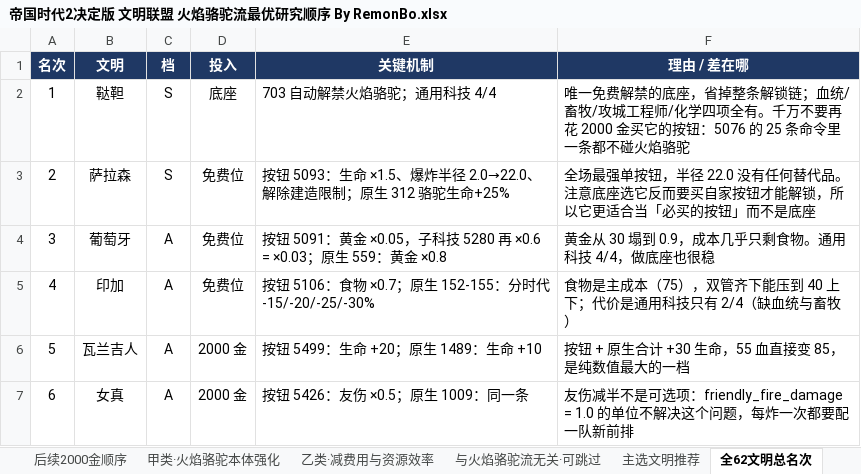
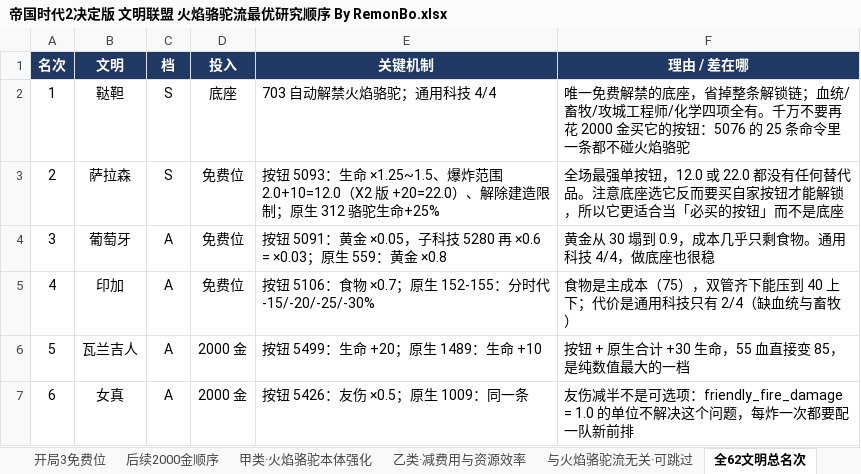
Before and after one commit to 198agk/aoe2de-civilizationAlliance-guide, an Excel workbook: 帝国时代2决定版 文明联盟 火焰骆驼流最优研究顺序 By RemonBo.xlsx, sheet 全62文明总名次, drawn as a sheet; only a part is shown; values as stored, in another font and other column widths than the file's, no borders; the diff names each change by its address in the sheet, - before the commit and + after, or states it on an @@ line.

Commit message:
v1.2：流派表 8 页 → 9 页，主选文明提到第一页，新增研究总顺序页，其余顺位改按经济力度排
15 张流派表全部重排：
- 新增第 1 页「主选文明推荐」，原先在最后
- 新增第 2 页「研究总顺序」，62 个按钮 1–62 名一行一个（顺位/阶段/骡车位置/档位/要花/关键机制/为什么）
- 「后续2000金顺序」删掉「不建议」的文明，改成本体加成点完之后的经济补位排序：
  S = ≥3 条命令且真实力度 ≥100%（土耳其 +280%、不列颠 +250%、法兰克 +230%…）
  A = ≥3 条命令或 2 条命令，B = 1 条命令，D = 0 条费用/经济命令（按原名次排，写明它买的是哪条机制）
- 全部长文本列的行高改为按内容实测，修掉说明被截断只显示两行的老问题（15 本 0 行装不下）

README：
- 章节三重写为「每张 9 页」，补写两段式排序口径（本体优先 → 经济补位）与 S/A/B/D 判定表
- 新增章节六「配套工具：模组工坊的文联页」
- 下载链接指向 v1.2，英文段同步
- .gitignore 排除改造前的三份本地备份目录

```diff
--- a/帝国时代2决定版 文明联盟 火焰骆驼流最优研究顺序 By RemonBo.xlsx (sheet 全62文明总名次)
+++ b/帝国时代2决定版 文明联盟 火焰骆驼流最优研究顺序 By RemonBo.xlsx (sheet 全62文明总名次)
-E3 (关键机制): …：生命 ×1.5、爆炸半径 2.0→22.0、解除建…
+E3 (关键机制): …：生命 ×1.25~1.5、爆炸范围 2.0+10=12.0（X2 版 +20=22.0）、解除建…
-F3 (理由 / 差在哪): …单按钮，半径 22.0 没有任何…
+F3 (理由 / 差在哪): …单按钮，12.0 或 22.0 都没有任何…
```
Also changed, not shown: sheet 说明, sheet 开局3免费位, sheet 甲类·火焰骆驼本体强化, other sheet tabs, 18 other files.
